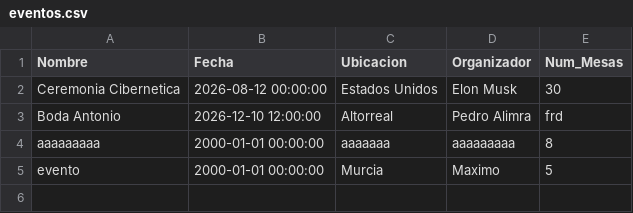
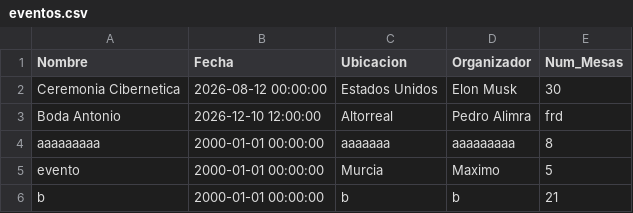
Before and after one commit to IvanJesusCorbalanPascual/Gestor-de-Eventos, a CSV file: eventos.csv, drawn as a sheet; the diff names each change by its address in the sheet, - before the commit and + after, or states it on an @@ line.

```diff
--- a/eventos.csv
+++ b/eventos.csv
+row 6: b | 2000-01-01 00:00:00 | b | b | 21
```
Also changed, not shown: participantes.csv, 5 other files.
